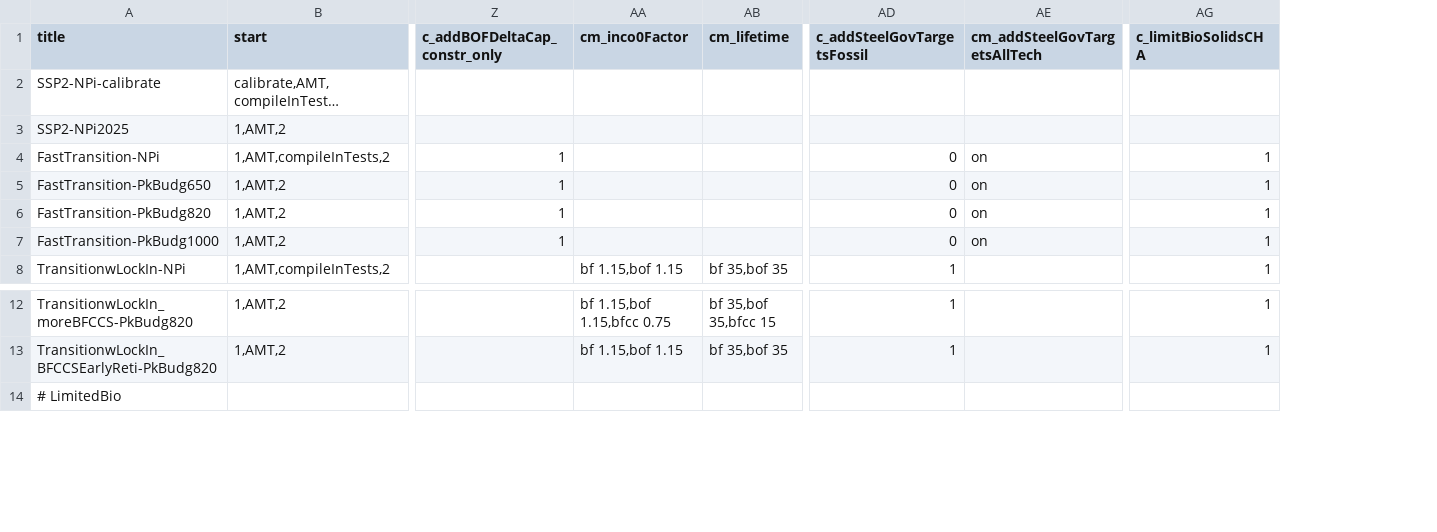
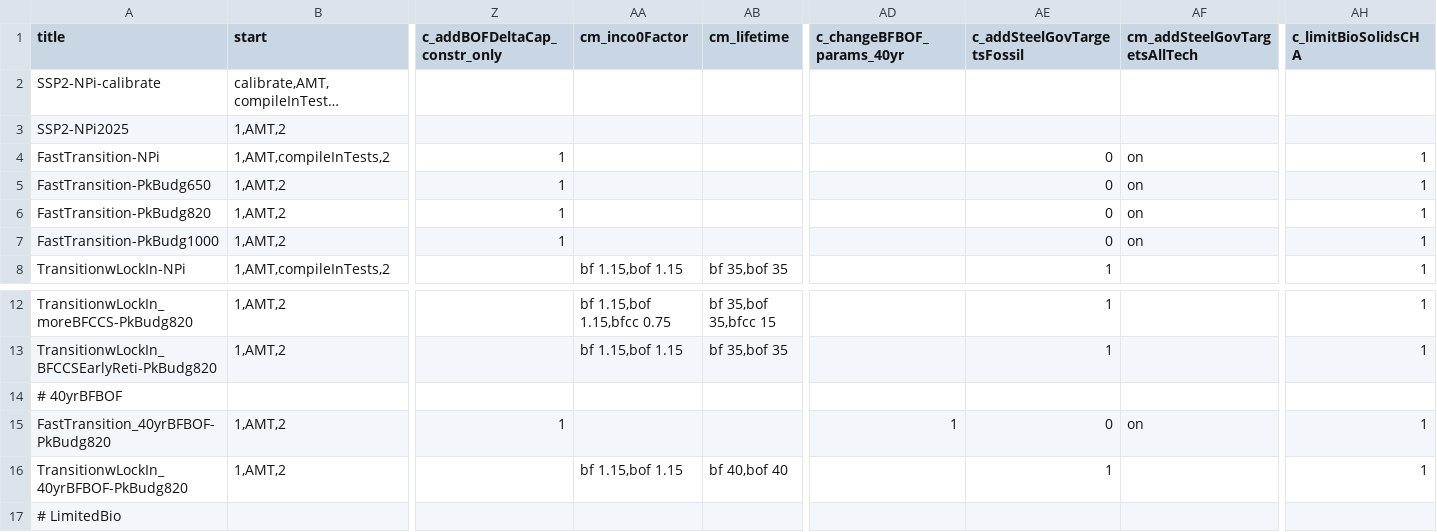
Before and after one commit to clarabachorz/remind, a CSV file: config/scenario_config_steel.csv, drawn as a sheet; only a part is shown, gaps mark what is left out; long unchanged cells end in …; rows hold the shown columns only; the diff names each change by its address in the sheet, - before the commit and + after, or states it on an @@ line.

Commit message:
new 40yr BF-BOF scenario

```diff
--- a/config/scenario_config_steel.csv
+++ b/config/scenario_config_steel.csv
+column AD (c_changeBFBOF_params_40yr), empty
+row 14: # 40yrBFBOF
+row 15: FastTransition_40yrBFBOF-PkBudg820 | 1,AMT,2 | 1 |  |  | 1 | 0 | on | 1
+row 16: TransitionwLockIn_40yrBFBOF-PkBudg820 | 1,AMT,2 |  | bf 1.15,bof 1.15 | bf 40,bof 40 |  | 1 |  | 1
```
Also changed, not shown: 2 other files.
